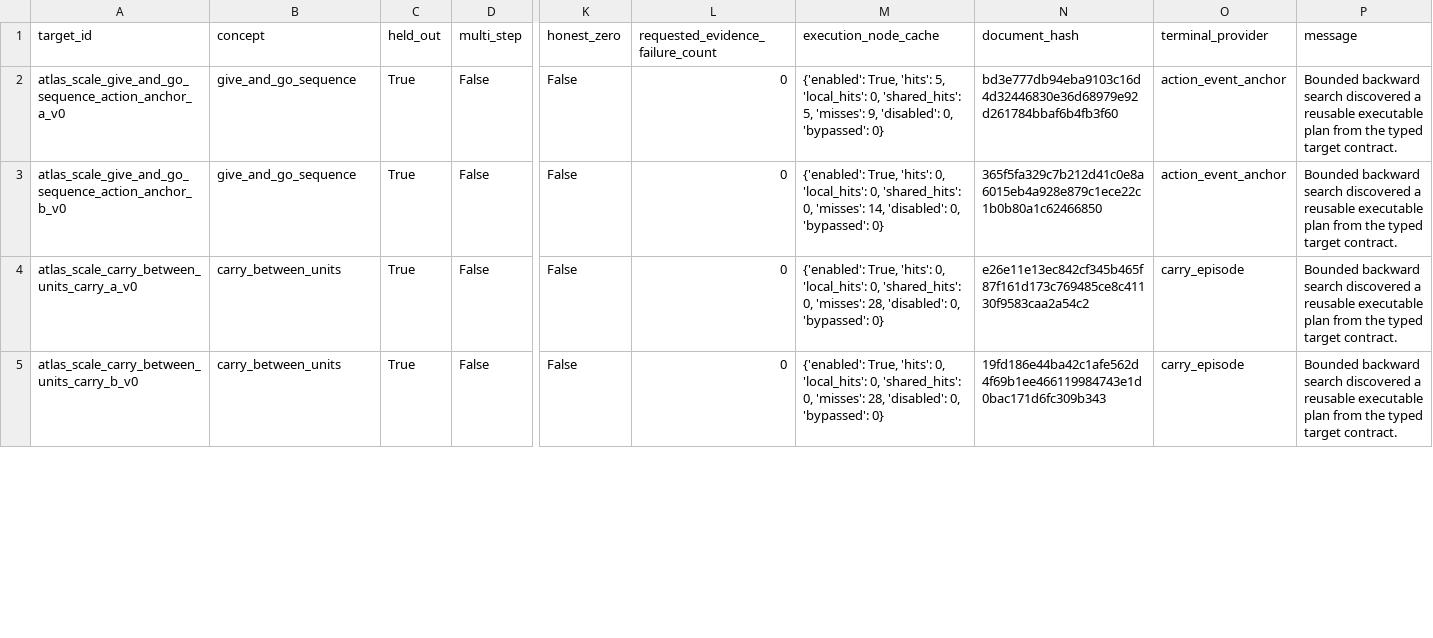
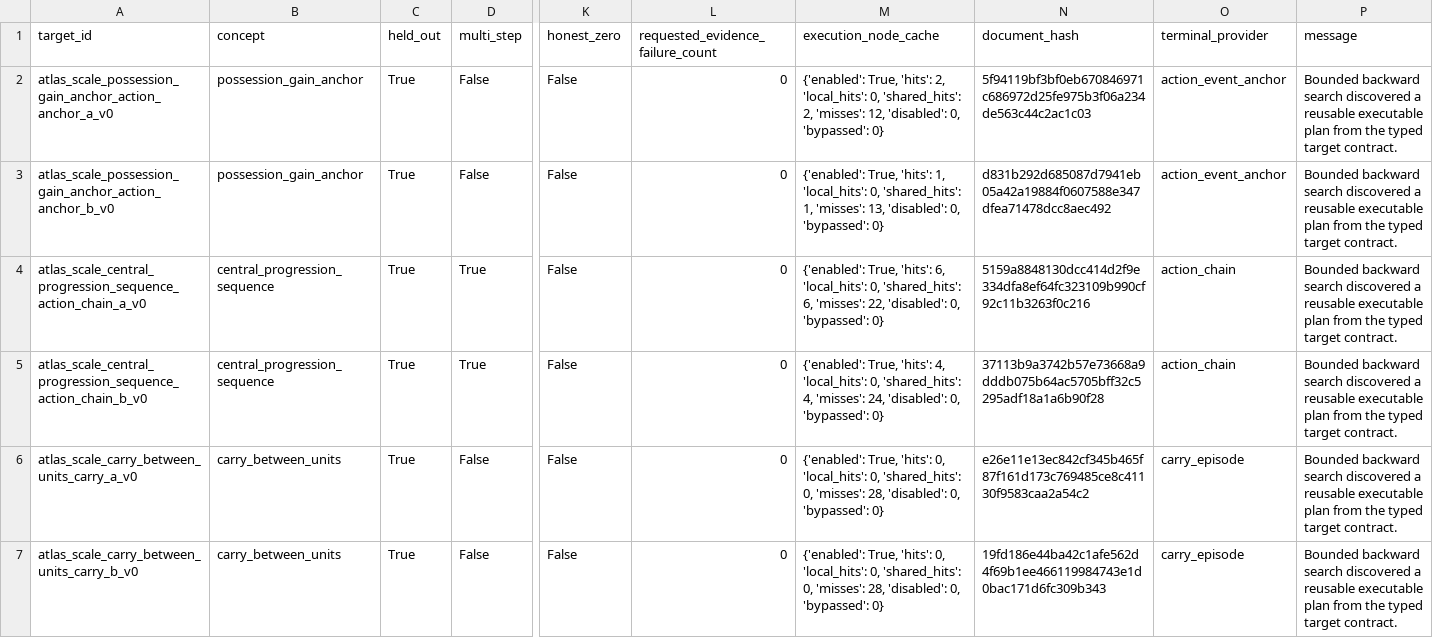
Before and after one commit to LuisRevillaM/priori, a CSV file: generated/compiler-search-atlas-scale-sample/search-run/row-ledger.csv, drawn as a sheet; only a part is shown, gaps mark what is left out; rows hold the shown columns only; the diff covers the shown part only; the diff names each change by its address in the sheet, - before the commit and + after, or states it on an @@ line.

Commit message:
Add compiler search contract fidelity gate

```diff
--- a/generated/compiler-search-atlas-scale-sample/search-run/row-ledger.csv
+++ b/generated/compiler-search-atlas-scale-sample/search-run/row-ledger.csv
-A2 (target_id): atlas_scale_give_and_go_sequence_action_anchor_a_v0
+A2 (target_id): atlas_scale_possession_gain_anchor_action_anchor_a_v0
-B2:B3 (concept): give_and_go_sequence
+B2:B3 (concept): possession_gain_anchor
-M2 (execution_node_cache): …True, 'hits': 5, 'local_hits': 0, 'shared_hits': 5, 'misses': 9, 'disabled': 0,…
+M2 (execution_node_cache): …True, 'hits': 2, 'local_hits': 0, 'shared_hits': 2, 'misses': 12, 'disabled': 0,…
-N2 (document_hash): bd3e777db94eba9103c16d4d32446830e36d68979e92d261784bbaf6b4fb3f60
+N2 (document_hash): 5f94119bf3bf0eb670846971c686972d25fe975b3f06a234de563c44c2ac1c03
-A3 (target_id): atlas_scale_give_and_go_sequence_action_anchor_b_v0
+A3 (target_id): atlas_scale_possession_gain_anchor_action_anchor_b_v0
-M3 (execution_node_cache): …True, 'hits': 0, 'local_hits': 0, 'shared_hits': 0, 'misses': 14, 'disabled': 0,…
+M3 (execution_node_cache): …True, 'hits': 1, 'local_hits': 0, 'shared_hits': 1, 'misses': 13, 'disabled': 0,…
-N3 (document_hash): 365f5fa329c7b212d41c0e8a6015eb4a928e879c1ece22c1b0b80a1c62466850
+N3 (document_hash): d831b292d685087d7941eb05a42a19884f0607588e347dfea71478dcc8aec492
+row 4: atlas_scale_central_progression_sequence_action_chain_a_v0 | central_progression_sequence | True | True | False | 0 | {'enabled': True, 'hits': 6, 'local_hits': 0, 'shared_hits': 6, 'misses': 22, 'disabled': 0, 'bypassed': 0} | 5159a8848130dcc414d2f9e334dfa8ef64fc323109b990cf92c11b3263f0c216 | action_chain | Bounded backward search discovered a reusable executable plan from the typed target contract.
+row 5: atlas_scale_central_progression_sequence_action_chain_b_v0 | central_progression_sequence | True | True | False | 0 | {'enabled': True, 'hits': 4, 'local_hits': 0, 'shared_hits': 4, 'misses': 24, 'disabled': 0, 'bypassed': 0} | 37113b9a3742b57e73668a9dddb075b64ac5705bff32c5295adf18a1a6b90f28 | action_chain | Bounded backward search discovered a reusable executable plan from the typed target contract.
```
Also changed, not shown: 2 added rows, 4 removed rows and 16 edited cells elsewhere in this file, 18 other files.
